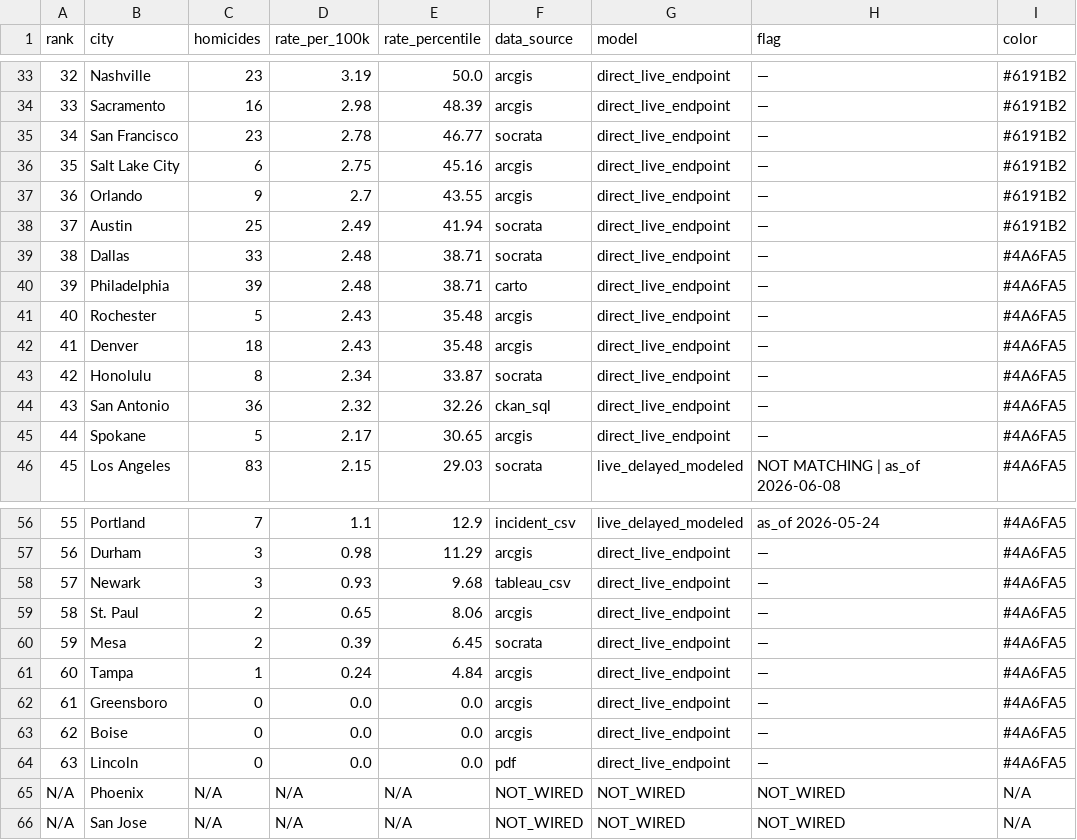
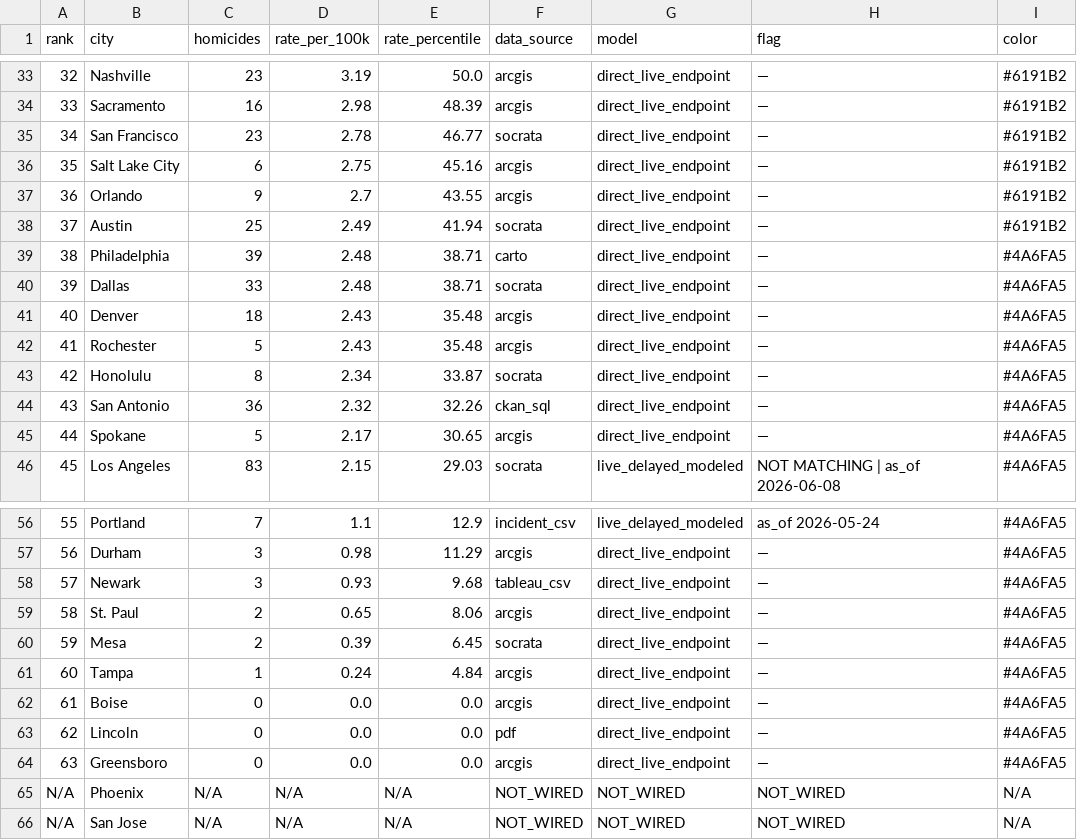
Before and after one commit to ro00archworkall/homicide_tracker, a CSV file: src/data/city_data.csv, drawn as a sheet; only a part is shown, gaps mark what is left out.

```diff
--- a/src/data/city_data.csv
+++ b/src/data/city_data.csv
@@ -38,6 +38,6 @@ rank,city,homicides,rate_per_100k,rate_percentile,data_source,model,flag,color
 37,Austin,25,2.49,41.94,socrata,direct_live_endpoint,—,#6191B2
-38,Dallas,33,2.48,38.71,socrata,direct_live_endpoint,—,#4A6FA5
-39,Philadelphia,39,2.48,38.71,carto,direct_live_endpoint,—,#4A6FA5
-40,Rochester,5,2.43,35.48,arcgis,direct_live_endpoint,—,#4A6FA5
-41,Denver,18,2.43,35.48,arcgis,direct_live_endpoint,—,#4A6FA5
+38,Philadelphia,39,2.48,38.71,carto,direct_live_endpoint,—,#4A6FA5
+39,Dallas,33,2.48,38.71,socrata,direct_live_endpoint,—,#4A6FA5
+40,Denver,18,2.43,35.48,arcgis,direct_live_endpoint,—,#4A6FA5
+41,Rochester,5,2.43,35.48,arcgis,direct_live_endpoint,—,#4A6FA5
 42,Honolulu,8,2.34,33.87,socrata,direct_live_endpoint,—,#4A6FA5
@@ -61,5 +61,5 @@ rank,city,homicides,rate_per_100k,rate_percentile,data_source,model,flag,color
 60,Tampa,1,0.24,4.84,arcgis,direct_live_endpoint,—,#4A6FA5
-61,Greensboro,0,0.0,0.0,arcgis,direct_live_endpoint,—,#4A6FA5
-62,Boise,0,0.0,0.0,arcgis,direct_live_endpoint,—,#4A6FA5
-63,Lincoln,0,0.0,0.0,pdf,direct_live_endpoint,—,#4A6FA5
+61,Boise,0,0.0,0.0,arcgis,direct_live_endpoint,—,#4A6FA5
+62,Lincoln,0,0.0,0.0,pdf,direct_live_endpoint,—,#4A6FA5
+63,Greensboro,0,0.0,0.0,arcgis,direct_live_endpoint,—,#4A6FA5
 N/A,Phoenix,N/A,N/A,N/A,NOT_WIRED,NOT_WIRED,NOT_WIRED,N/A
```
Also changed, not shown: 1 other file.
